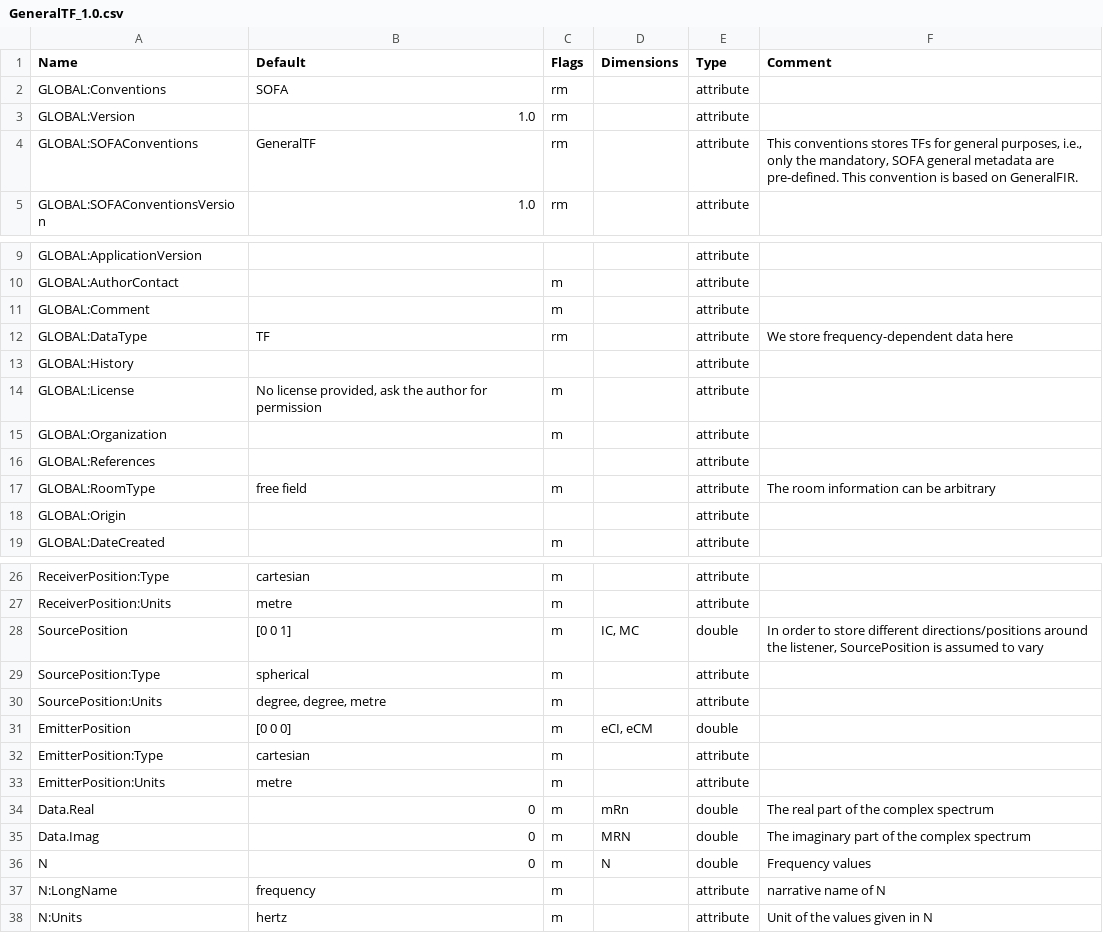
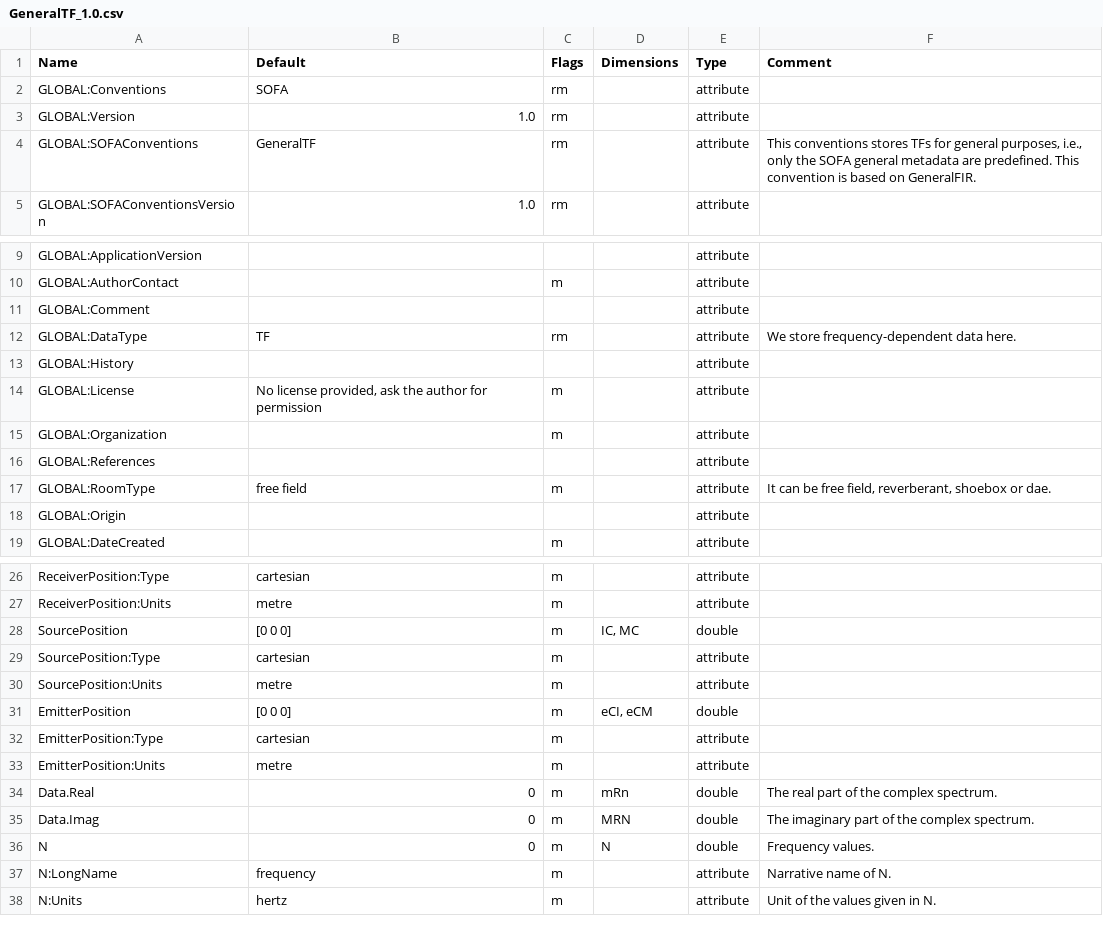
Before and after one commit to pyfar/sofa_conventions, a CSV file: conventions/GeneralTF_1.0.csv, drawn as a sheet; only a part is shown, gaps mark what is left out; the diff names each change by its address in the sheet, - before the commit and + after, or states it on an @@ line.

```diff
--- a/conventions/GeneralTF_1.0.csv
+++ b/conventions/GeneralTF_1.0.csv
-F4 (Comment): …only the mandatory, SOFA general metadata are pre-defined. This convention…
+F4 (Comment): …only the SOFA general metadata are predefined. This convention…
-C11 (Flags): m
+C11 (Flags): (empty)
-F12 (Comment): We store frequency-dependent data here
+F12 (Comment): We store frequency-dependent data here.
-F17 (Comment): The room information can be arbitrary
+F17 (Comment): It can be free field, reverberant, shoebox or dae.
-B28 (Default): [0 0 1]
+B28 (Default): [0 0 0]
-F28 (Comment): In order to store different directions/positions around the listener, SourcePosition is assumed to vary
+F28 (Comment): (empty)
-B29 (Default): spherical
+B29 (Default): cartesian
-B30 (Default): degree, degree, metre
+B30 (Default): metre
-F34 (Comment): The real part of the complex spectrum
+F34 (Comment): The real part of the complex spectrum.
-F35 (Comment): The imaginary part of the complex spectrum
+F35 (Comment): The imaginary part of the complex spectrum.
-F36 (Comment): Frequency values
+F36 (Comment): Frequency values.
-F37 (Comment): narrative name of N
+F37 (Comment): Narrative name of N.
-F38 (Comment): Unit of the values given in N
+F38 (Comment): Unit of the values given in N.
```
Also changed, not shown: conventions/FreeFieldHRIR_1.0.csv, conventions/FreeFieldHRTF_1.0.csv, 15 other files.
